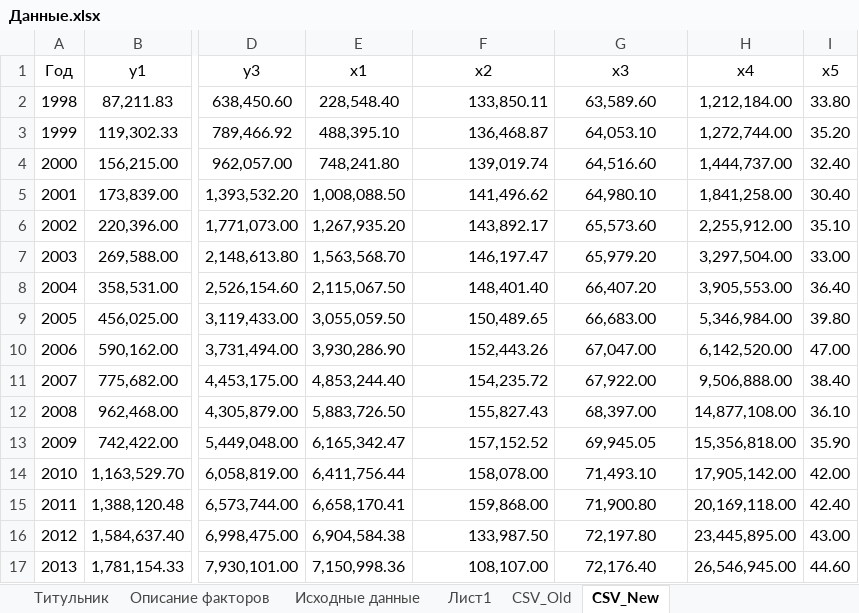
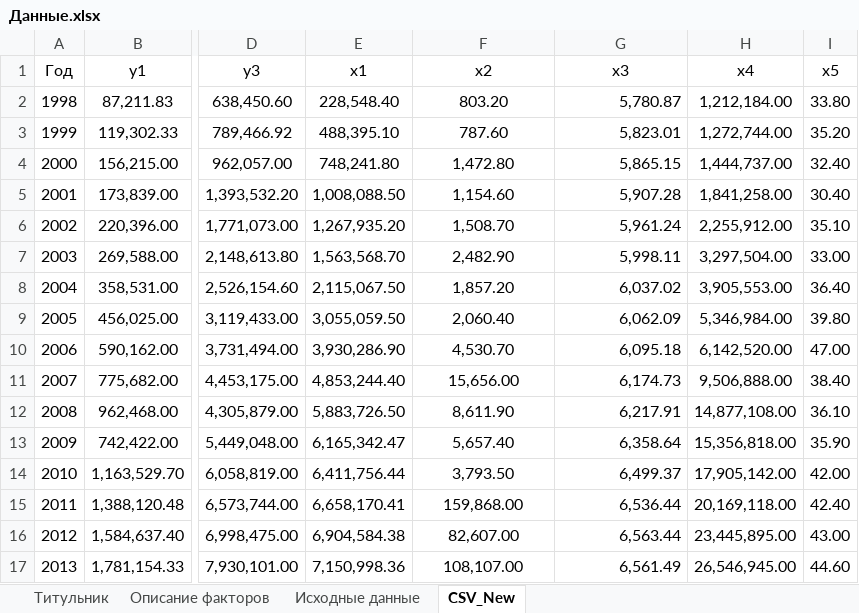
Before and after one commit to CosmDandy/-_4_-, an Excel workbook: Данные/Данные.xlsx, sheet CSV_New, drawn as a sheet; only a part is shown, gaps mark what is left out; values as stored, in another font and other column widths than the file's, no borders; the diff covers the shown part only; the diff names each change by its address in the sheet, - before the commit and + after, or states it on an @@ line.

```diff
--- a/Данные/Данные.xlsx (sheet CSV_New)
+++ b/Данные/Данные.xlsx (sheet CSV_New)
-sheet tab: Лист1
-sheet tab: CSV_Old
-F2 (x2): 133,850.11
+F2 (x2): 803.20
-F2:F17 alignment: right
+F2:F17 alignment: center
-G2 (x3): 63,589.60
+G2 (x3): 5,780.87
-G2:G17 alignment: center
+G2:G17 alignment: right
-F3 (x2): 136,468.87
+F3 (x2): 787.60
-G3 (x3): 64,053.10
+G3 (x3): 5,823.01
-F4 (x2): 139,019.74
+F4 (x2): 1,472.80
-G4 (x3): 64,516.60
+G4 (x3): 5,865.15
-F5 (x2): 141,496.62
+F5 (x2): 1,154.60
-G5 (x3): 64,980.10
+G5 (x3): 5,907.28
-F6 (x2): 143,892.17
+F6 (x2): 1,508.70
-G6 (x3): 65,573.60
+G6 (x3): 5,961.24
-F7 (x2): 146,197.47
+F7 (x2): 2,482.90
-G7 (x3): 65,979.20
+G7 (x3): 5,998.11
-F8 (x2): 148,401.40
+F8 (x2): 1,857.20
-G8 (x3): 66,407.20
+G8 (x3): 6,037.02
-F9 (x2): 150,489.65
+F9 (x2): 2,060.40
-G9 (x3): 66,683.00
+G9 (x3): 6,062.09
-F10 (x2): 152,443.26
+F10 (x2): 4,530.70
-G10 (x3): 67,047.00
+G10 (x3): 6,095.18
-F11 (x2): 154,235.72
+F11 (x2): 15,656.00
-G11 (x3): 67,922.00
+G11 (x3): 6,174.73
-F12 (x2): 155,827.43
+F12 (x2): 8,611.90
-G12 (x3): 68,397.00
+G12 (x3): 6,217.91
-F13 (x2): 157,152.52
+F13 (x2): 5,657.40
-G13 (x3): 69,945.05
+G13 (x3): 6,358.64
-F14 (x2): 158,078.00
+F14 (x2): 3,793.50
-G14 (x3): 71,493.10
+G14 (x3): 6,499.37
-G15 (x3): 71,900.80
+G15 (x3): 6,536.44
-F16 (x2): 133,987.50
+F16 (x2): 82,607.00
-G16 (x3): 72,197.80
+G16 (x3): 6,563.44
-G17 (x3): 72,176.40
+G17 (x3): 6,561.49
```
Also changed, not shown: 12 edited cells and cell formats elsewhere in this sheet, sheet Исходные данные, 4 other files.
